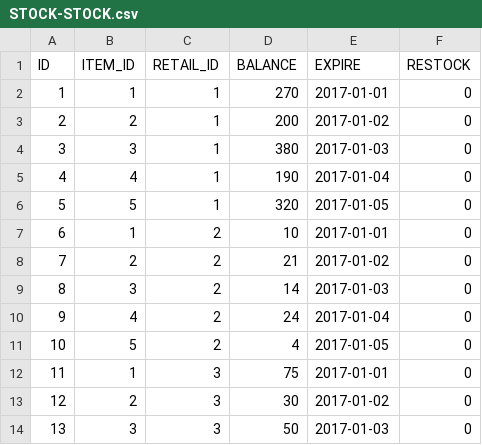
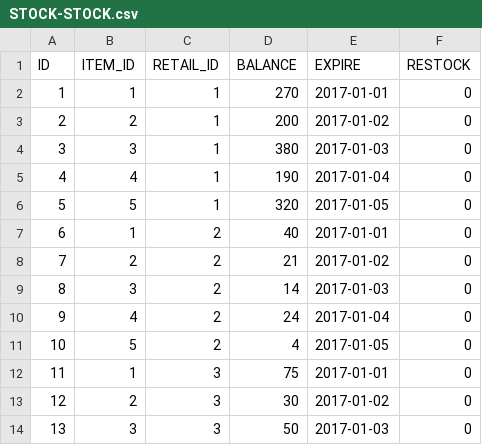
Before and after one commit to Yichang812/Inventory, a CSV file: WebContent/data/STOCK-STOCK.csv, drawn as a sheet; only a part is shown.

```diff
--- a/WebContent/data/STOCK-STOCK.csv
+++ b/WebContent/data/STOCK-STOCK.csv
@@ -6,3 +6,3 @@ ID,ITEM_ID,RETAIL_ID,BALANCE,EXPIRE,RESTOCK
 5,5,1,320,2017-01-05,0
-6,1,2,10,2017-01-01,0
+6,1,2,40,2017-01-01,0
 7,2,2,21,2017-01-02,0
```
Also changed, not shown: WebContent/data/EXPIRE-EXPIRE.csv, 2 other files.
